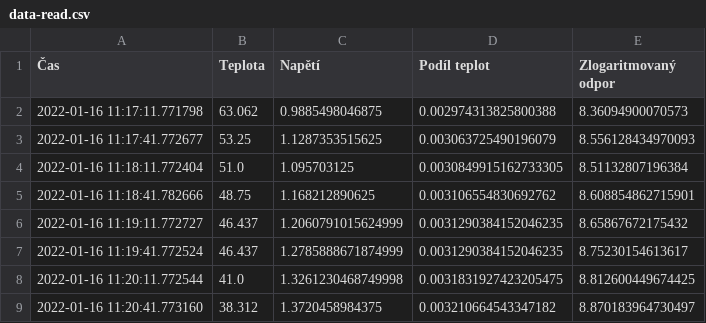
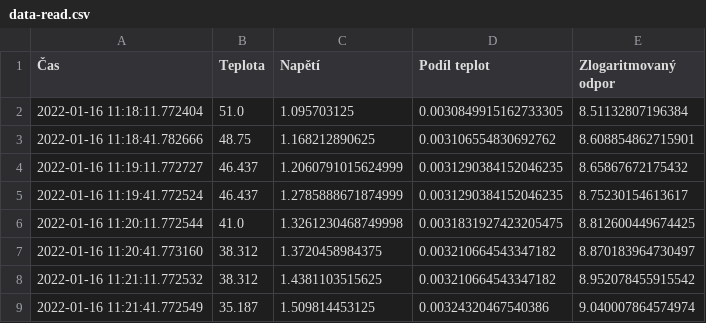
Before and after one commit to ERojickova/Kalibrace-Termistoru, a CSV file: src/data-read.csv, drawn as a sheet; only a part is shown; the shorter side is filled out with more unchanged rows.

```diff
--- a/src/data-read.csv
+++ b/src/data-read.csv
@@ -1,4 +1,2 @@
 Čas,Teplota,Napětí,Podíl teplot,Zlogaritmovaný odpor
-2022-01-16 11:17:11.771798,63.062,0.9885498046875,0.002974313825800388,8.36094900070573
-2022-01-16 11:17:41.772677,53.25,1.1287353515625,0.003063725490196079,8.556128434970093
 2022-01-16 11:18:11.772404,51.0,1.095703125,0.0030849915162733305,8.51132807196384
```
Also changed, not shown: 6 other files.
